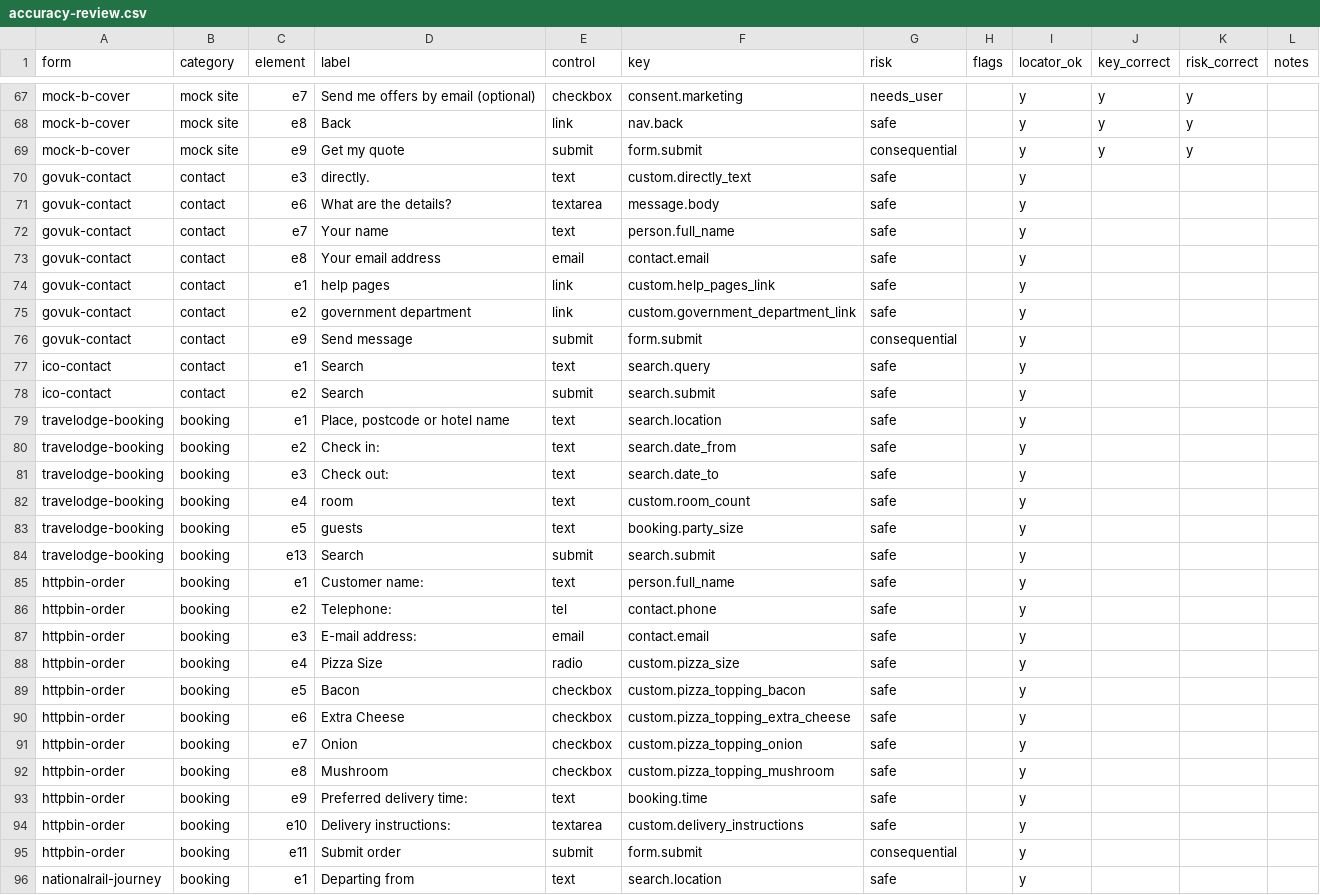
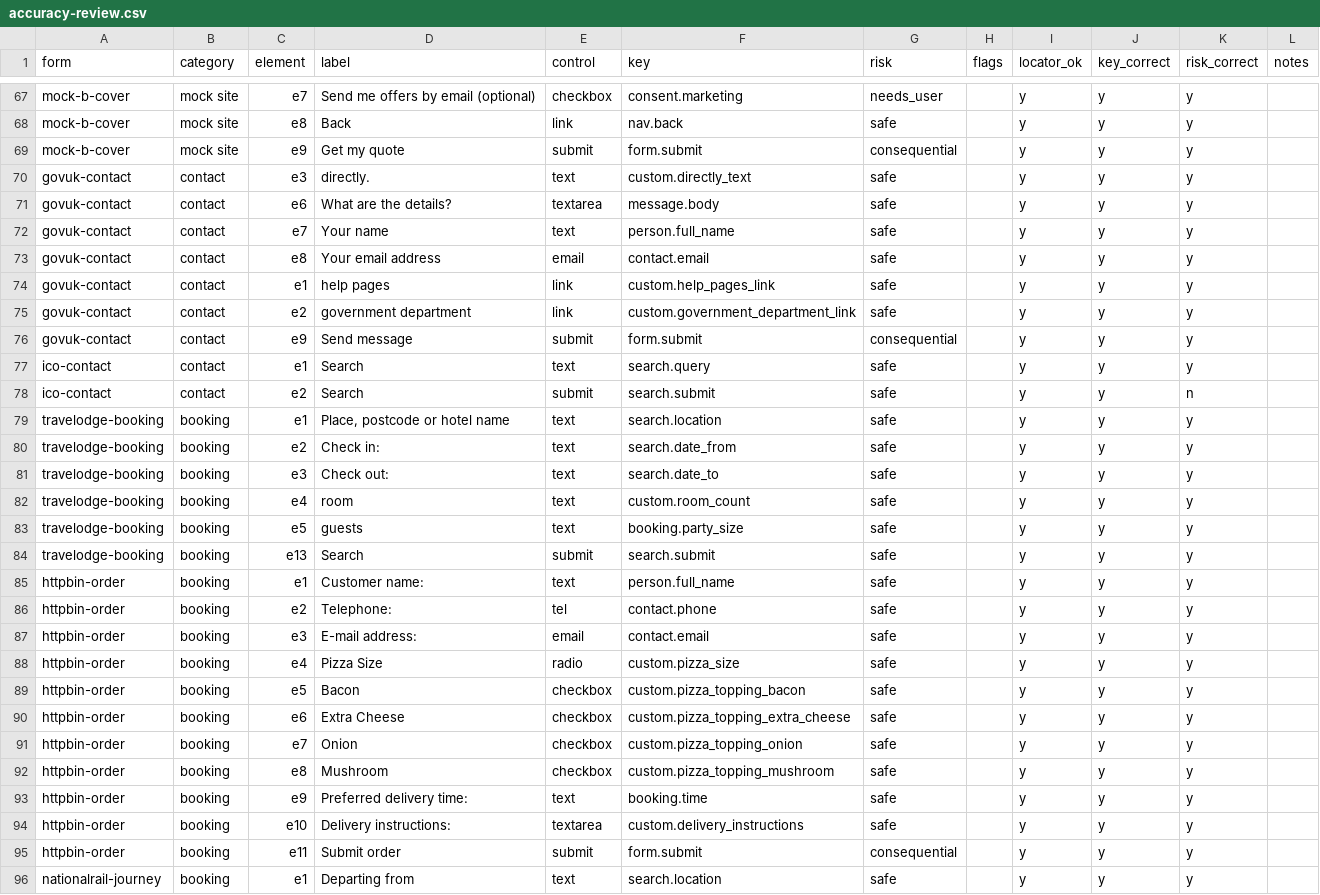
Before and after one commit to rhys-looma/Usher, a CSV file: reports/accuracy-review.csv, drawn as a sheet; only a part is shown, gaps mark what is left out; the diff covers the shown part only.

Commit message:
Accuracy review: human-checked marks on all 69 public-form elements

```diff
--- a/reports/accuracy-review.csv
+++ b/reports/accuracy-review.csv
@@ -69,28 +69,28 @@ form,category,element,label,control,key,risk,flags,locator_ok,key_correct,risk_c
 "mock-b-cover","mock site","e9","Get my quote","submit","form.submit","consequential","","y","y","y",""
-"govuk-contact","contact","e3","directly.","text","custom.directly_text","safe","","y","","",""
-"govuk-contact","contact","e6","What are the details?","textarea","message.body","safe","","y","","",""
-"govuk-contact","contact","e7","Your name","text","person.full_name","safe","","y","","",""
-"govuk-contact","contact","e8","Your email address","email","contact.email","safe","","y","","",""
-"govuk-contact","contact","e1","help pages","link","custom.help_pages_link","safe","","y","","",""
-"govuk-contact","contact","e2","government department","link","custom.government_department_link","safe","","y","","",""
-"govuk-contact","contact","e9","Send message","submit","form.submit","consequential","","y","","",""
-"ico-contact","contact","e1","Search","text","search.query","safe","","y","","",""
-"ico-contact","contact","e2","Search","submit","search.submit","safe","","y","","",""
-"travelodge-booking","booking","e1","Place, postcode or hotel name","text","search.location","safe","","y","","",""
-"travelodge-booking","booking","e2","Check in:","text","search.date_from","safe","","y","","",""
-"travelodge-booking","booking","e3","Check out:","text","search.date_to","safe","","y","","",""
-"travelodge-booking","booking","e4","room","text","custom.room_count","safe","","y","","",""
-"travelodge-booking","booking","e5","guests","text","booking.party_size","safe","","y","","",""
-"travelodge-booking","booking","e13","Search","submit","search.submit","safe","","y","","",""
-"httpbin-order","booking","e1","Customer name:","text","person.full_name","safe","","y","","",""
-"httpbin-order","booking","e2","Telephone:","tel","contact.phone","safe","","y","","",""
-"httpbin-order","booking","e3","E-mail address:","email","contact.email","safe","","y","","",""
-"httpbin-order","booking","e4","Pizza Size","radio","custom.pizza_size","safe","","y","","",""
-"httpbin-order","booking","e5","Bacon","checkbox","custom.pizza_topping_bacon","safe","","y","","",""
-"httpbin-order","booking","e6","Extra Cheese","checkbox","custom.pizza_topping_extra_cheese","safe","","y","","",""
-"httpbin-order","booking","e7","Onion","checkbox","custom.pizza_topping_onion","safe","","y","","",""
-"httpbin-order","booking","e8","Mushroom","checkbox","custom.pizza_topping_mushroom","safe","","y","","",""
-"httpbin-order","booking","e9","Preferred delivery time:","text","booking.time","safe","","y","","",""
-"httpbin-order","booking","e10","Delivery instructions:","textarea","custom.delivery_instructions","safe","","y","","",""
-"httpbin-order","booking","e11","Submit order","submit","form.submit","consequential","","y","","",""
-"nationalrail-journey","booking","e1","Departing from","text","search.location","safe","","y","","",""
+"govuk-contact","contact","e3","directly.","text","custom.directly_text","safe","","y","y","y",""
+"govuk-contact","contact","e6","What are the details?","textarea","message.body","safe","","y","y","y",""
+"govuk-contact","contact","e7","Your name","text","person.full_name","safe","","y","y","y",""
+"govuk-contact","contact","e8","Your email address","email","contact.email","safe","","y","y","y",""
+"govuk-contact","contact","e1","help pages","link","custom.help_pages_link","safe","","y","y","y",""
+"govuk-contact","contact","e2","government department","link","custom.government_department_link","safe","","y","y","y",""
+"govuk-contact","contact","e9","Send message","submit","form.submit","consequential","","y","y","y",""
+"ico-contact","contact","e1","Search","text","search.query","safe","","y","y","y",""
+"ico-contact","contact","e2","Search","submit","search.submit","safe","","y","y","n",""
+"travelodge-booking","booking","e1","Place, postcode or hotel name","text","search.location","safe","","y","y","y",""
+"travelodge-booking","booking","e2","Check in:","text","search.date_from","safe","","y","y","y",""
+"travelodge-booking","booking","e3","Check out:","text","search.date_to","safe","","y","y","y",""
+"travelodge-booking","booking","e4","room","text","custom.room_count","safe","","y","y","y",""
+"travelodge-booking","booking","e5","guests","text","booking.party_size","safe","","y","y","y",""
+"travelodge-booking","booking","e13","Search","submit","search.submit","safe","","y","y","y",""
+"httpbin-order","booking","e1","Customer name:","text","person.full_name","safe","","y","y","y",""
+"httpbin-order","booking","e2","Telephone:","tel","contact.phone","safe","","y","y","y",""
+"httpbin-order","booking","e3","E-mail address:","email","contact.email","safe","","y","y","y",""
+"httpbin-order","booking","e4","Pizza Size","radio","custom.pizza_size","safe","","y","y","y",""
+"httpbin-order","booking","e5","Bacon","checkbox","custom.pizza_topping_bacon","safe","","y","y","y",""
+"httpbin-order","booking","e6","Extra Cheese","checkbox","custom.pizza_topping_extra_cheese","safe","","y","y","y",""
+"httpbin-order","booking","e7","Onion","checkbox","custom.pizza_topping_onion","safe","","y","y","y",""
+"httpbin-order","booking","e8","Mushroom","checkbox","custom.pizza_topping_mushroom","safe","","y","y","y",""
+"httpbin-order","booking","e9","Preferred delivery time:","text","booking.time","safe","","y","y","y",""
+"httpbin-order","booking","e10","Delivery instructions:","textarea","custom.delivery_instructions","safe","","y","y","y",""
+"httpbin-order","booking","e11","Submit order","submit","form.submit","consequential","","y","y","y",""
+"nationalrail-journey","booking","e1","Departing from","text","search.location","safe","","y","y","y",""
```
Also changed, not shown: 84 edited cells elsewhere in this file.
